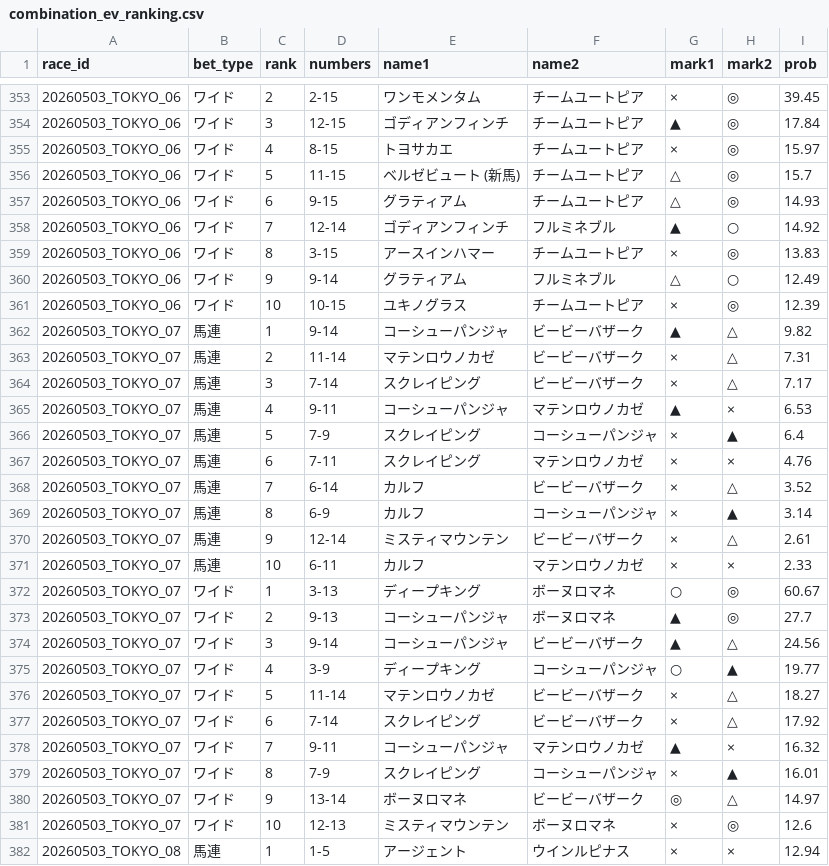
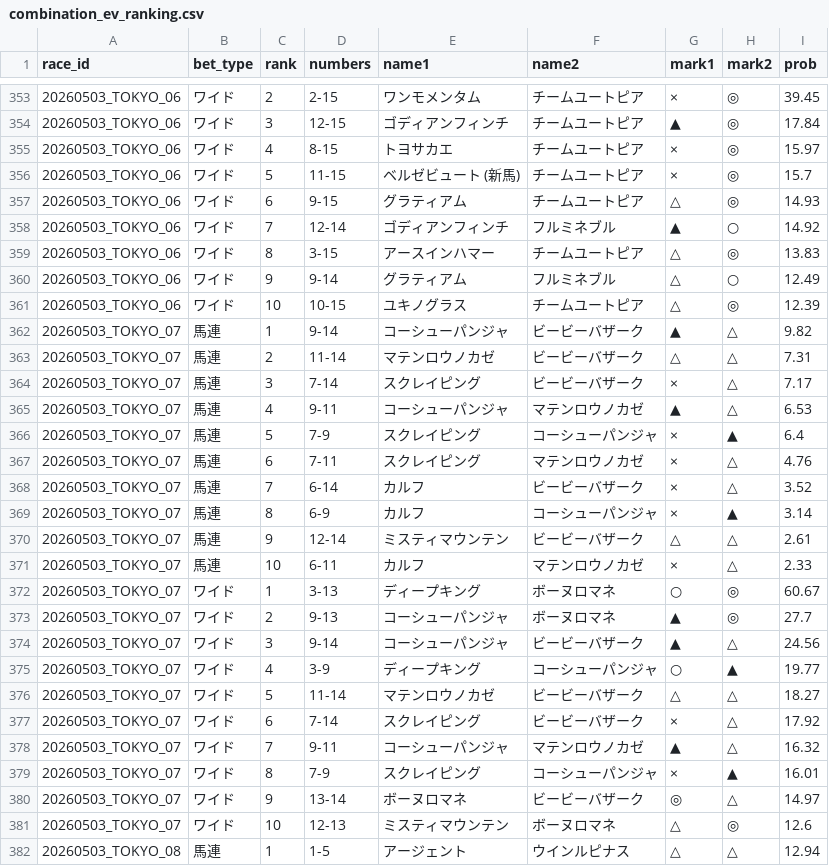
Before and after one commit to k2automate/keiba_ai_mvp, a CSV file: ui/public/data/combination_ev_ranking.csv, drawn as a sheet; only a part is shown, gaps mark what is left out; the diff covers the shown part only.

```diff
--- a/ui/public/data/combination_ev_ranking.csv
+++ b/ui/public/data/combination_ev_ranking.csv
@@ -355,18 +355,18 @@
 20260503_TOKYO_06,ワイド,4,8-15,トヨサカエ,チームユートピア,×,◎,15.97
-20260503_TOKYO_06,ワイド,5,11-15,ベルゼビュート (新馬),チームユートピア,△,◎,15.7
+20260503_TOKYO_06,ワイド,5,11-15,ベルゼビュート (新馬),チームユートピア,×,◎,15.7
 20260503_TOKYO_06,ワイド,6,9-15,グラティアム,チームユートピア,△,◎,14.93
 20260503_TOKYO_06,ワイド,7,12-14,ゴディアンフィンチ,フルミネブル,▲,○,14.92
-20260503_TOKYO_06,ワイド,8,3-15,アースインハマー,チームユートピア,×,◎,13.83
+20260503_TOKYO_06,ワイド,8,3-15,アースインハマー,チームユートピア,△,◎,13.83
 20260503_TOKYO_06,ワイド,9,9-14,グラティアム,フルミネブル,△,○,12.49
-20260503_TOKYO_06,ワイド,10,10-15,ユキノグラス,チームユートピア,×,◎,12.39
+20260503_TOKYO_06,ワイド,10,10-15,ユキノグラス,チームユートピア,△,◎,12.39
 20260503_TOKYO_07,馬連,1,9-14,コーシューパンジャ,ビービーバザーク,▲,△,9.82
-20260503_TOKYO_07,馬連,2,11-14,マテンロウノカゼ,ビービーバザーク,×,△,7.31
+20260503_TOKYO_07,馬連,2,11-14,マテンロウノカゼ,ビービーバザーク,△,△,7.31
 20260503_TOKYO_07,馬連,3,7-14,スクレイピング,ビービーバザーク,×,△,7.17
-20260503_TOKYO_07,馬連,4,9-11,コーシューパンジャ,マテンロウノカゼ,▲,×,6.53
+20260503_TOKYO_07,馬連,4,9-11,コーシューパンジャ,マテンロウノカゼ,▲,△,6.53
 20260503_TOKYO_07,馬連,5,7-9,スクレイピング,コーシューパンジャ,×,▲,6.4
-20260503_TOKYO_07,馬連,6,7-11,スクレイピング,マテンロウノカゼ,×,×,4.76
+20260503_TOKYO_07,馬連,6,7-11,スクレイピング,マテンロウノカゼ,×,△,4.76
 20260503_TOKYO_07,馬連,7,6-14,カルフ,ビービーバザーク,×,△,3.52
 20260503_TOKYO_07,馬連,8,6-9,カルフ,コーシューパンジャ,×,▲,3.14
-20260503_TOKYO_07,馬連,9,12-14,ミスティマウンテン,ビービーバザーク,×,△,2.61
-20260503_TOKYO_07,馬連,10,6-11,カルフ,マテンロウノカゼ,×,×,2.33
+20260503_TOKYO_07,馬連,9,12-14,ミスティマウンテン,ビービーバザーク,△,△,2.61
+20260503_TOKYO_07,馬連,10,6-11,カルフ,マテンロウノカゼ,×,△,2.33
 20260503_TOKYO_07,ワイド,1,3-13,ディープキング,ボーヌロマネ,○,◎,60.67
@@ -375,8 +375,8 @@
 20260503_TOKYO_07,ワイド,4,3-9,ディープキング,コーシューパンジャ,○,▲,19.77
-20260503_TOKYO_07,ワイド,5,11-14,マテンロウノカゼ,ビービーバザーク,×,△,18.27
+20260503_TOKYO_07,ワイド,5,11-14,マテンロウノカゼ,ビービーバザーク,△,△,18.27
 20260503_TOKYO_07,ワイド,6,7-14,スクレイピング,ビービーバザーク,×,△,17.92
-20260503_TOKYO_07,ワイド,7,9-11,コーシューパンジャ,マテンロウノカゼ,▲,×,16.32
+20260503_TOKYO_07,ワイド,7,9-11,コーシューパンジャ,マテンロウノカゼ,▲,△,16.32
 20260503_TOKYO_07,ワイド,8,7-9,スクレイピング,コーシューパンジャ,×,▲,16.01
 20260503_TOKYO_07,ワイド,9,13-14,ボーヌロマネ,ビービーバザーク,◎,△,14.97
-20260503_TOKYO_07,ワイド,10,12-13,ミスティマウンテン,ボーヌロマネ,×,◎,12.6
-20260503_TOKYO_08,馬連,1,1-5,アージェント,ウインルピナス,×,×,12.94
+20260503_TOKYO_07,ワイド,10,12-13,ミスティマウンテン,ボーヌロマネ,△,◎,12.6
+20260503_TOKYO_08,馬連,1,1-5,アージェント,ウインルピナス,△,△,12.94
```
Also changed, not shown: 157 edited cells elsewhere in this file, ui/public/data/final_multi_bets.csv, ui/public/data/race_detail_view.csv, 2 other files.
